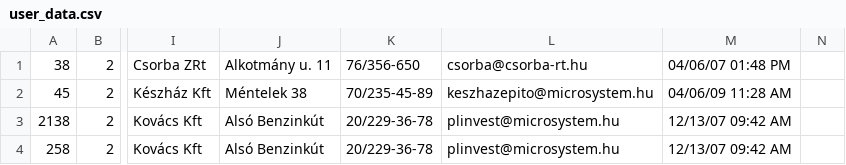
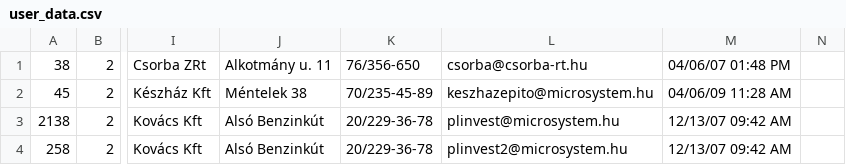
Before and after one commit to adeshjohnson/MX3, a CSV file: selenium/files/csv/user_data.csv, drawn as a sheet; only a part is shown, gaps mark what is left out; the diff names each change by its address in the sheet, - before the commit and + after, or states it on an @@ line.

Commit message:
user_data.csv updated
git-svn-id: http://svn.kolmisoft.com/mor/gui/branches/12@34890 19941b1f-7a74-413c-ab52-0de3e92e9a87

```diff
--- a/selenium/files/csv/user_data.csv
+++ b/selenium/files/csv/user_data.csv
-L4: plinvest@microsystem.hu
+L4: plinvest2@microsystem.hu
```
